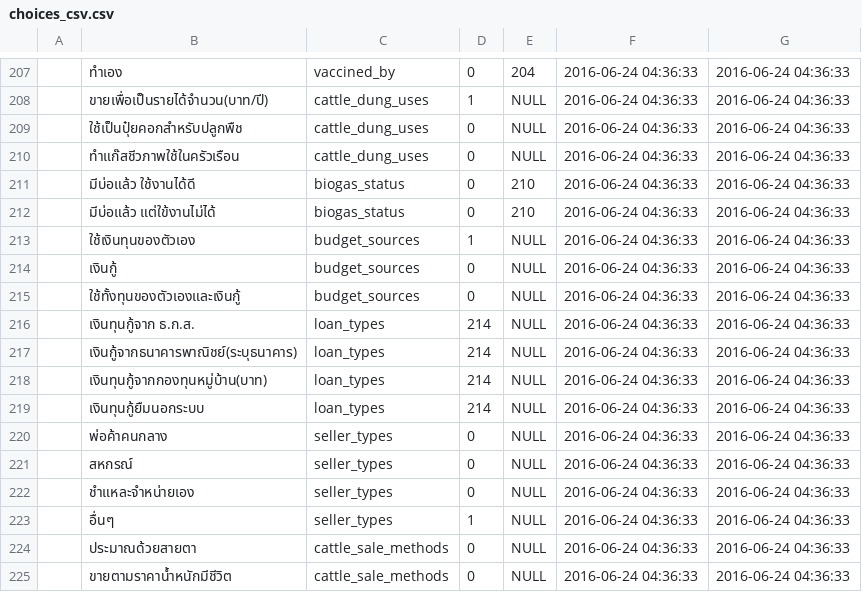
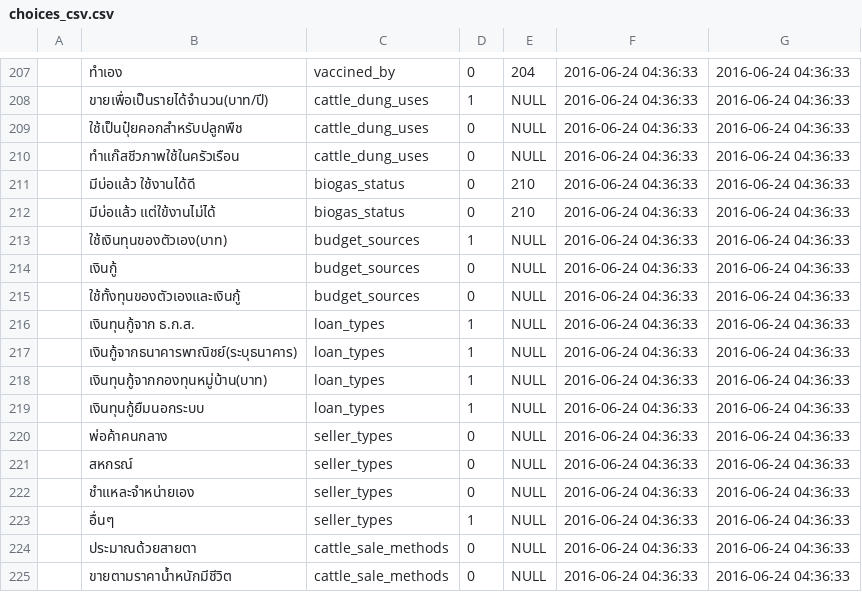
Before and after one commit to SEUP/cattlemis, a CSV file: resources/assets/sql/choices_csv.csv, drawn as a sheet; only a part is shown, gaps mark what is left out.

```diff
--- a/resources/assets/sql/choices_csv.csv
+++ b/resources/assets/sql/choices_csv.csv
@@ -212,9 +212,9 @@
 "","มีบ่อแล้ว แต่ใข้งานไม่ได้","biogas_status","0","210","2016-06-24 04:36:33","2016-06-24 04:36:33"
-"","ใช้เงินทุนของตัวเอง","budget_sources","1",NULL,"2016-06-24 04:36:33","2016-06-24 04:36:33"
+"","ใช้เงินทุนของตัวเอง(บาท)","budget_sources","1",NULL,"2016-06-24 04:36:33","2016-06-24 04:36:33"
 "","เงินกู้","budget_sources","0",NULL,"2016-06-24 04:36:33","2016-06-24 04:36:33"
 "","ใช้ทั้งทุนของตัวเองและเงินกู้","budget_sources","0",NULL,"2016-06-24 04:36:33","2016-06-24 04:36:33"
-"","เงินทุนกู้จาก ธ.ก.ส.","loan_types","214",NULL,"2016-06-24 04:36:33","2016-06-24 04:36:33"
-"","เงินกู้จากธนาคารพาณิชย์(ระบุธนาคาร)","loan_types","214",NULL,"2016-06-24 04:36:33","2016-06-24 04:36:33"
-"","เงินทุนกู้จากกองทุนหมู่บ้าน(บาท)","loan_types","214",NULL,"2016-06-24 04:36:33","2016-06-24 04:36:33"
-"","เงินทุนกู้ยืมนอกระบบ","loan_types","214",NULL,"2016-06-24 04:36:33","2016-06-24 04:36:33"
+"","เงินทุนกู้จาก ธ.ก.ส.","loan_types","1",NULL,"2016-06-24 04:36:33","2016-06-24 04:36:33"
+"","เงินกู้จากธนาคารพาณิชย์(ระบุธนาคาร)","loan_types","1",NULL,"2016-06-24 04:36:33","2016-06-24 04:36:33"
+"","เงินทุนกู้จากกองทุนหมู่บ้าน(บาท)","loan_types","1",NULL,"2016-06-24 04:36:33","2016-06-24 04:36:33"
+"","เงินทุนกู้ยืมนอกระบบ","loan_types","1",NULL,"2016-06-24 04:36:33","2016-06-24 04:36:33"
 "","พ่อค้าคนกลาง","seller_types","0",NULL,"2016-06-24 04:36:33","2016-06-24 04:36:33"
```
Also changed, not shown: 23 other files.
